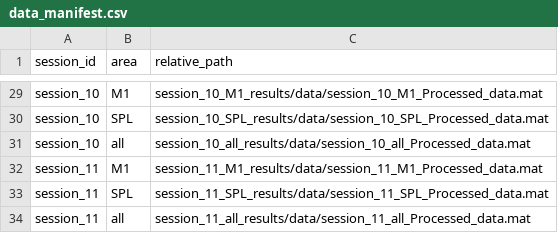
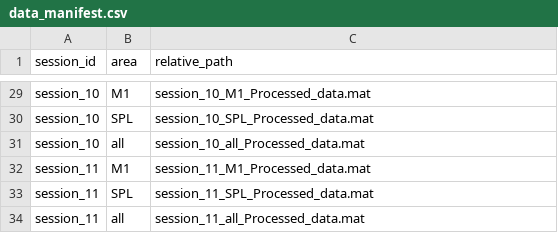
Before and after one commit to nmynhier-caltech/HE_Coordination, a CSV file: config/data_manifest.csv, drawn as a sheet; only a part is shown, gaps mark what is left out; the diff covers the shown part only; the diff names each change by its address in the sheet, - before the commit and + after, or states it on an @@ line.

Commit message:
update all data in one directory

```diff
--- a/config/data_manifest.csv
+++ b/config/data_manifest.csv
-C29 (relative_path): session_10_M1_results/data/session_10_M1_Processed_data.mat
+C29 (relative_path): session_10_M1_Processed_data.mat
-C30 (relative_path): session_10_SPL_results/data/session_10_SPL_Processed_data.mat
+C30 (relative_path): session_10_SPL_Processed_data.mat
-C31 (relative_path): session_10_all_results/data/session_10_all_Processed_data.mat
+C31 (relative_path): session_10_all_Processed_data.mat
-C32 (relative_path): session_11_M1_results/data/session_11_M1_Processed_data.mat
+C32 (relative_path): session_11_M1_Processed_data.mat
-C33 (relative_path): session_11_SPL_results/data/session_11_SPL_Processed_data.mat
+C33 (relative_path): session_11_SPL_Processed_data.mat
-C34 (relative_path): session_11_all_results/data/session_11_all_Processed_data.mat
+C34 (relative_path): session_11_all_Processed_data.mat
```
Also changed, not shown: 27 edited cells elsewhere in this file, 7 other files.
